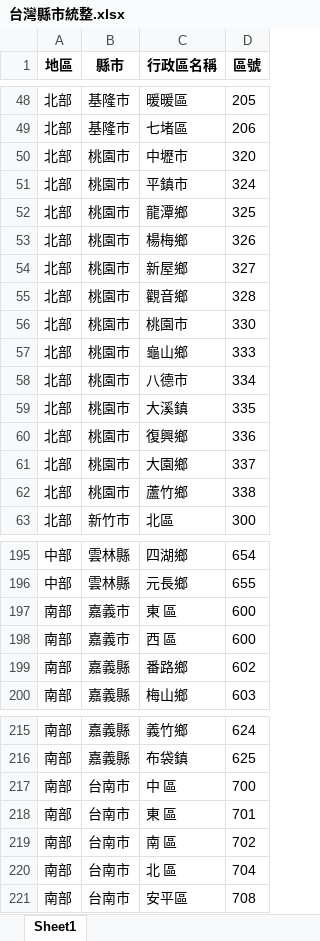
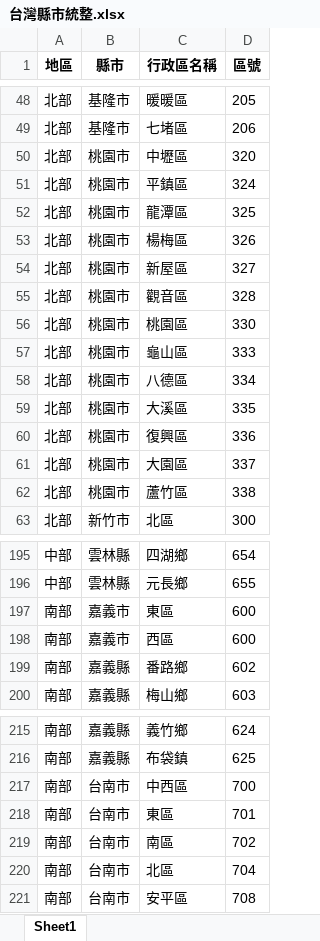
Before and after one commit to ziyuan1135/vocational_project, an Excel workbook: 文件集/台灣縣市統整.xlsx, sheet Sheet1, drawn as a sheet; only a part is shown, gaps mark what is left out; values as stored, in another font and other column widths than the file's, no borders; the diff covers the shown part only; the diff names each change by its address in the sheet, - before the commit and + after, or states it on an @@ line.

```diff
--- a/文件集/台灣縣市統整.xlsx (sheet Sheet1)
+++ b/文件集/台灣縣市統整.xlsx (sheet Sheet1)
-C50 (行政區名稱): 中壢市
+C50 (行政區名稱): 中壢區
-C51 (行政區名稱): 平鎮市
+C51 (行政區名稱): 平鎮區
-C52 (行政區名稱): 龍潭鄉
+C52 (行政區名稱): 龍潭區
-C53 (行政區名稱): 楊梅鄉
+C53 (行政區名稱): 楊梅區
-C54 (行政區名稱): 新屋鄉
+C54 (行政區名稱): 新屋區
-C55 (行政區名稱): 觀音鄉
+C55 (行政區名稱): 觀音區
-C56 (行政區名稱): 桃園市
+C56 (行政區名稱): 桃園區
-C57 (行政區名稱): 龜山鄉
+C57 (行政區名稱): 龜山區
-C58 (行政區名稱): 八德市
+C58 (行政區名稱): 八德區
-C59 (行政區名稱): 大溪鎮
+C59 (行政區名稱): 大溪區
-C60 (行政區名稱): 復興鄉
+C60 (行政區名稱): 復興區
-C61 (行政區名稱): 大園鄉
+C61 (行政區名稱): 大園區
-C62 (行政區名稱): 蘆竹鄉
+C62 (行政區名稱): 蘆竹區
-C197 (行政區名稱): 東 區
+C197 (行政區名稱): 東區
-C198 (行政區名稱): 西 區
+C198 (行政區名稱): 西區
-C217 (行政區名稱): 中 區
+C217 (行政區名稱): 中西區
-C218 (行政區名稱): 東 區
+C218 (行政區名稱): 東區
-C219 (行政區名稱): 南 區
+C219 (行政區名稱): 南區
-C220 (行政區名稱): 北 區
+C220 (行政區名稱): 北區
```
Also changed, not shown: 1 edited cell elsewhere in this sheet, 文件集/大專院校代碼.xlsx, 文件集/學校統整V2.xlsx, 6 other files.
